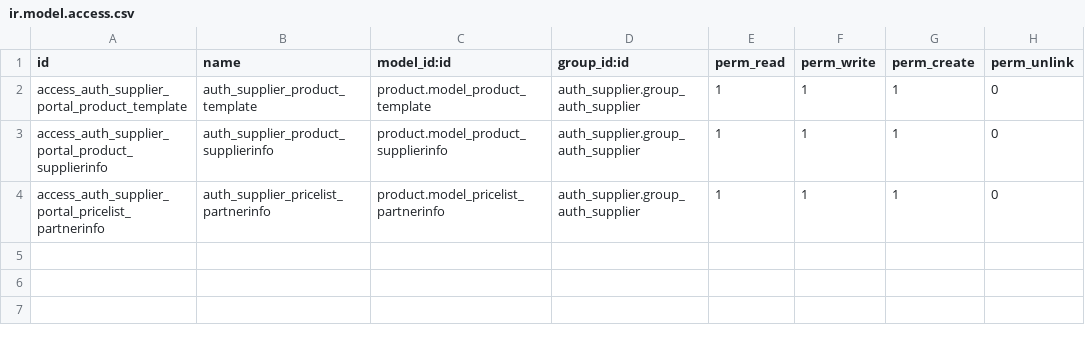
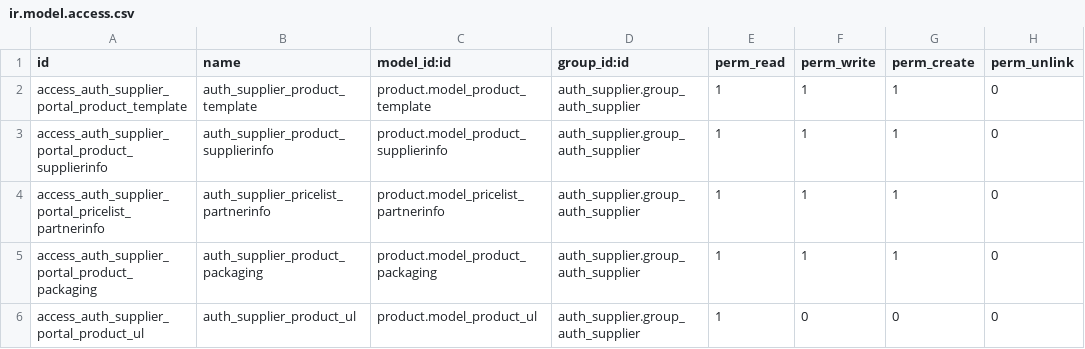
Before and after one commit to OCA/website, a CSV file: website_product_supplier/security/ir.model.access.csv, drawn as a sheet.

Commit message:
[IMP] website_product_supplier: Style header. Add logistic units acl

```diff
--- a/website_product_supplier/security/ir.model.access.csv
+++ b/website_product_supplier/security/ir.model.access.csv
@@ -4 +4,3 @@ access_auth_supplier_portal_product_supplierinfo,auth_supplier_product_supplieri
 access_auth_supplier_portal_pricelist_partnerinfo,auth_supplier_pricelist_partnerinfo,product.model_pricelist_partnerinfo,auth_supplier.group_auth_supplier,1,1,1,0
+access_auth_supplier_portal_product_packaging,auth_supplier_product_packaging,product.model_product_packaging,auth_supplier.group_auth_supplier,1,1,1,0
+access_auth_supplier_portal_product_ul,auth_supplier_product_ul,product.model_product_ul,auth_supplier.group_auth_supplier,1,0,0,0
```
